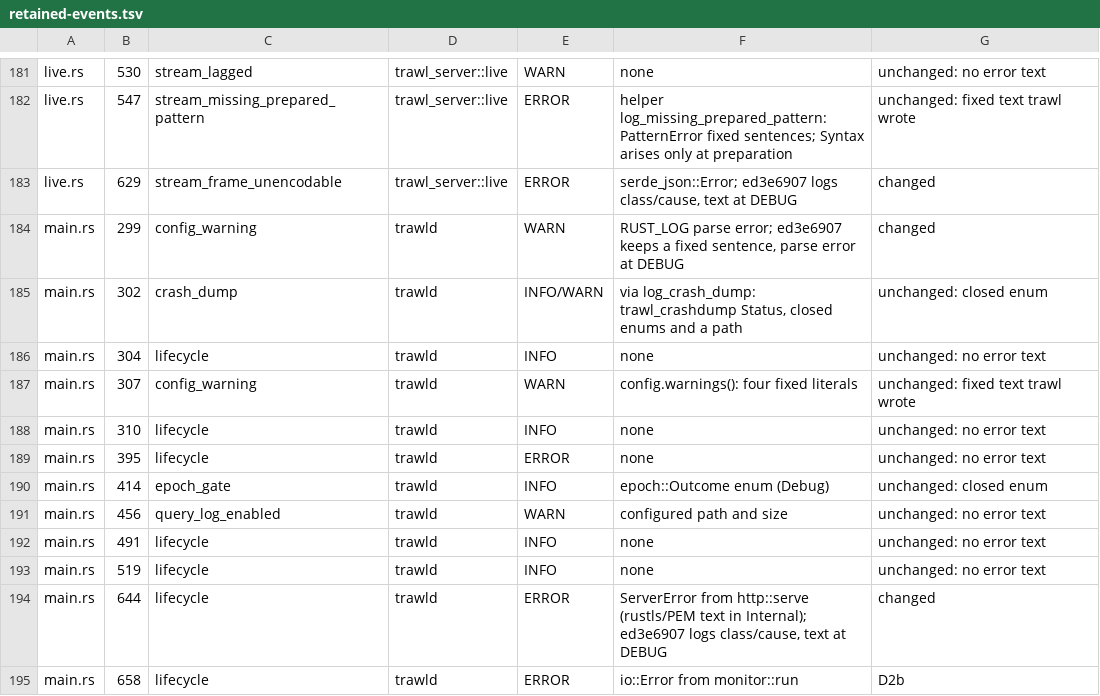
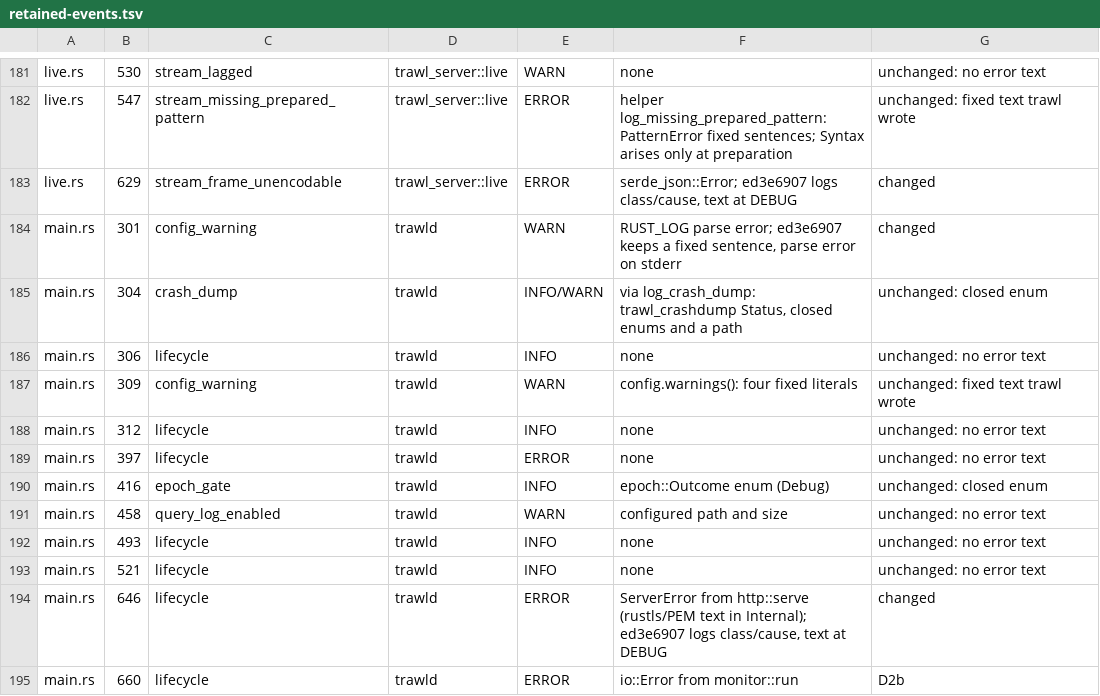
Before and after one commit to jakub/trawl, a TSV file: docs/evidence/issue-412/retained-events.tsv, drawn as a sheet; only a part is shown, gaps mark what is left out; the diff covers the shown part only.

```diff
--- a/docs/evidence/issue-412/retained-events.tsv
+++ b/docs/evidence/issue-412/retained-events.tsv
@@ -183,13 +183,13 @@ live.rs	547	stream_missing_prepared_pattern	trawl_server::live	ERROR	helper log_
 live.rs	629	stream_frame_unencodable	trawl_server::live	ERROR	serde_json::Error; ed3e6907 logs class/cause, text at DEBUG	changed
-main.rs	299	config_warning	trawld	WARN	RUST_LOG parse error; ed3e6907 keeps a fixed sentence, parse error at DEBUG	changed
-main.rs	302	crash_dump	trawld	INFO/WARN	via log_crash_dump: trawl_crashdump Status, closed enums and a path	unchanged: closed enum
-main.rs	304	lifecycle	trawld	INFO	none	unchanged: no error text
-main.rs	307	config_warning	trawld	WARN	config.warnings(): four fixed literals	unchanged: fixed text trawl wrote
-main.rs	310	lifecycle	trawld	INFO	none	unchanged: no error text
-main.rs	395	lifecycle	trawld	ERROR	none	unchanged: no error text
-main.rs	414	epoch_gate	trawld	INFO	epoch::Outcome enum (Debug)	unchanged: closed enum
-main.rs	456	query_log_enabled	trawld	WARN	configured path and size	unchanged: no error text
-main.rs	491	lifecycle	trawld	INFO	none	unchanged: no error text
-main.rs	519	lifecycle	trawld	INFO	none	unchanged: no error text
-main.rs	644	lifecycle	trawld	ERROR	ServerError from http::serve (rustls/PEM text in Internal); ed3e6907 logs class/cause, text at DEBUG	changed
-main.rs	658	lifecycle	trawld	ERROR	io::Error from monitor::run	D2b
+main.rs	301	config_warning	trawld	WARN	RUST_LOG parse error; ed3e6907 keeps a fixed sentence, parse error on stderr	changed
+main.rs	304	crash_dump	trawld	INFO/WARN	via log_crash_dump: trawl_crashdump Status, closed enums and a path	unchanged: closed enum
+main.rs	306	lifecycle	trawld	INFO	none	unchanged: no error text
+main.rs	309	config_warning	trawld	WARN	config.warnings(): four fixed literals	unchanged: fixed text trawl wrote
+main.rs	312	lifecycle	trawld	INFO	none	unchanged: no error text
+main.rs	397	lifecycle	trawld	ERROR	none	unchanged: no error text
+main.rs	416	epoch_gate	trawld	INFO	epoch::Outcome enum (Debug)	unchanged: closed enum
+main.rs	458	query_log_enabled	trawld	WARN	configured path and size	unchanged: no error text
+main.rs	493	lifecycle	trawld	INFO	none	unchanged: no error text
+main.rs	521	lifecycle	trawld	INFO	none	unchanged: no error text
+main.rs	646	lifecycle	trawld	ERROR	ServerError from http::serve (rustls/PEM text in Internal); ed3e6907 logs class/cause, text at DEBUG	changed
+main.rs	660	lifecycle	trawld	ERROR	io::Error from monitor::run	D2b
```
Also changed, not shown: 1 added row, 1 removed row and 16 edited cells elsewhere in this file, docs/evidence/issue-412/dispositions.tsv, 2 other files.
